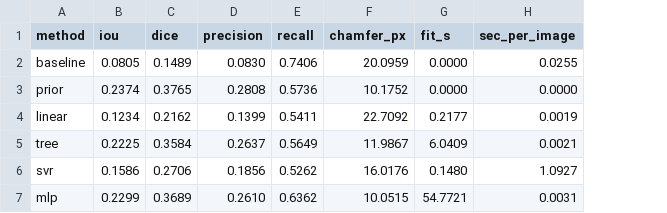
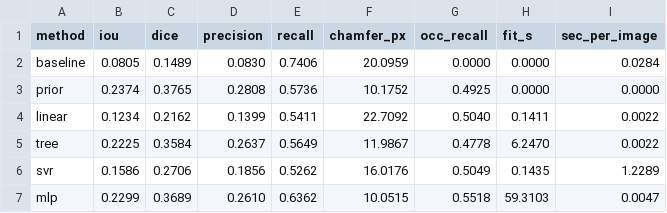
Before and after one commit to kseniacar/apple-tree-reconstruction, a CSV file: res/ml_results.csv, drawn as a sheet; addresses are those after the commit; the diff names each change by its address in the sheet, - before the commit and + after, or states it on an @@ line.

```diff
--- a/res/ml_results.csv
+++ b/res/ml_results.csv
+column G (occ_recall), rows 2-7: 0.0000 | 0.4925 | 0.5040 | 0.4778 | 0.5049 | 0.5518
-I2 (sec_per_image): 0.0255
+I2 (sec_per_image): 0.0284
-H4 (fit_s): 0.2177
+H4 (fit_s): 0.1411
-I4 (sec_per_image): 0.0019
+I4 (sec_per_image): 0.0022
-H5 (fit_s): 6.0409
+H5 (fit_s): 6.2470
-I5 (sec_per_image): 0.0021
+I5 (sec_per_image): 0.0022
-H6 (fit_s): 0.1480
+H6 (fit_s): 0.1435
-I6 (sec_per_image): 1.0927
+I6 (sec_per_image): 1.2289
-H7 (fit_s): 54.7721
+H7 (fit_s): 59.3103
-I7 (sec_per_image): 0.0031
+I7 (sec_per_image): 0.0047
```
Also changed, not shown: 2 other files.
